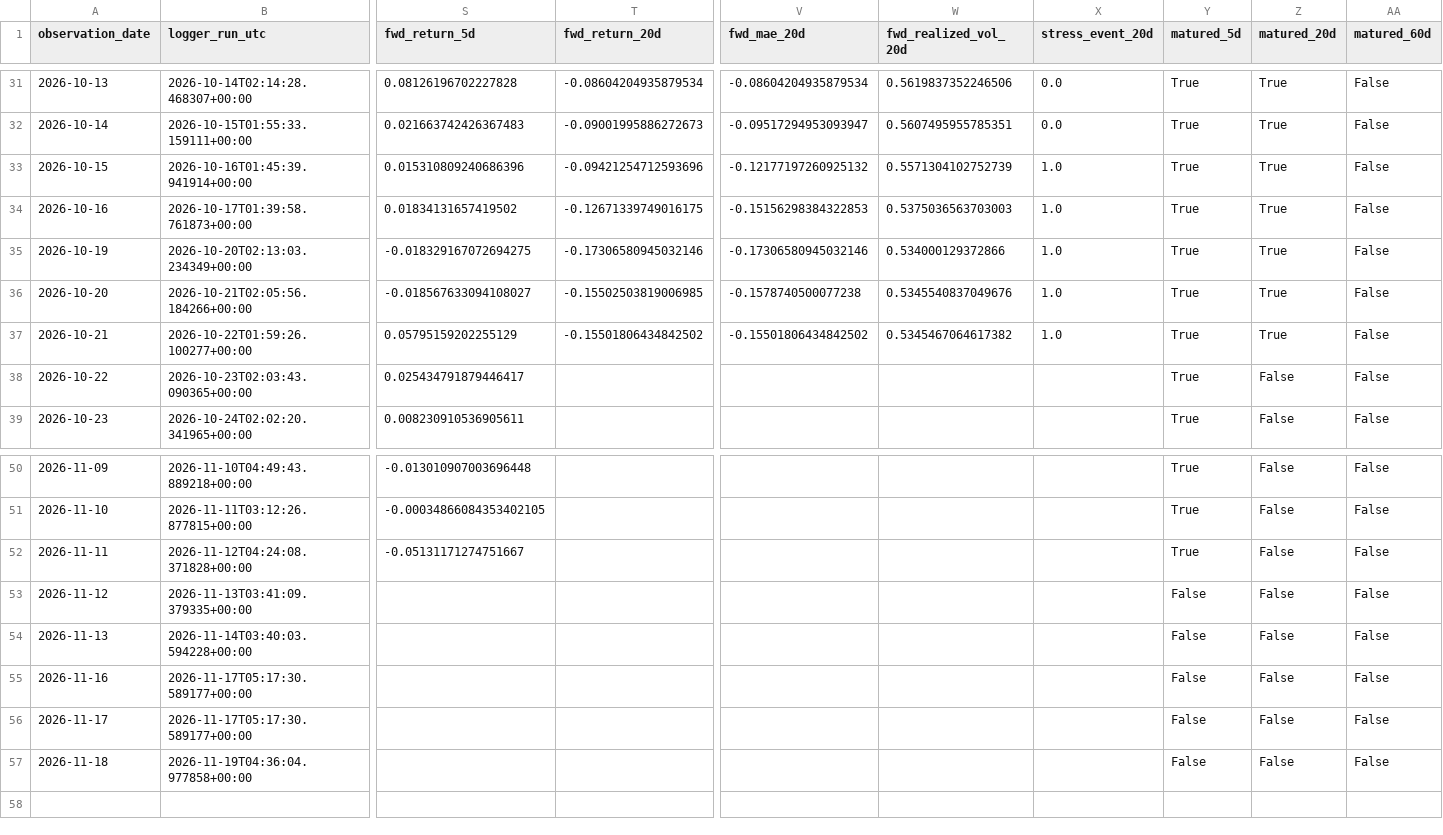
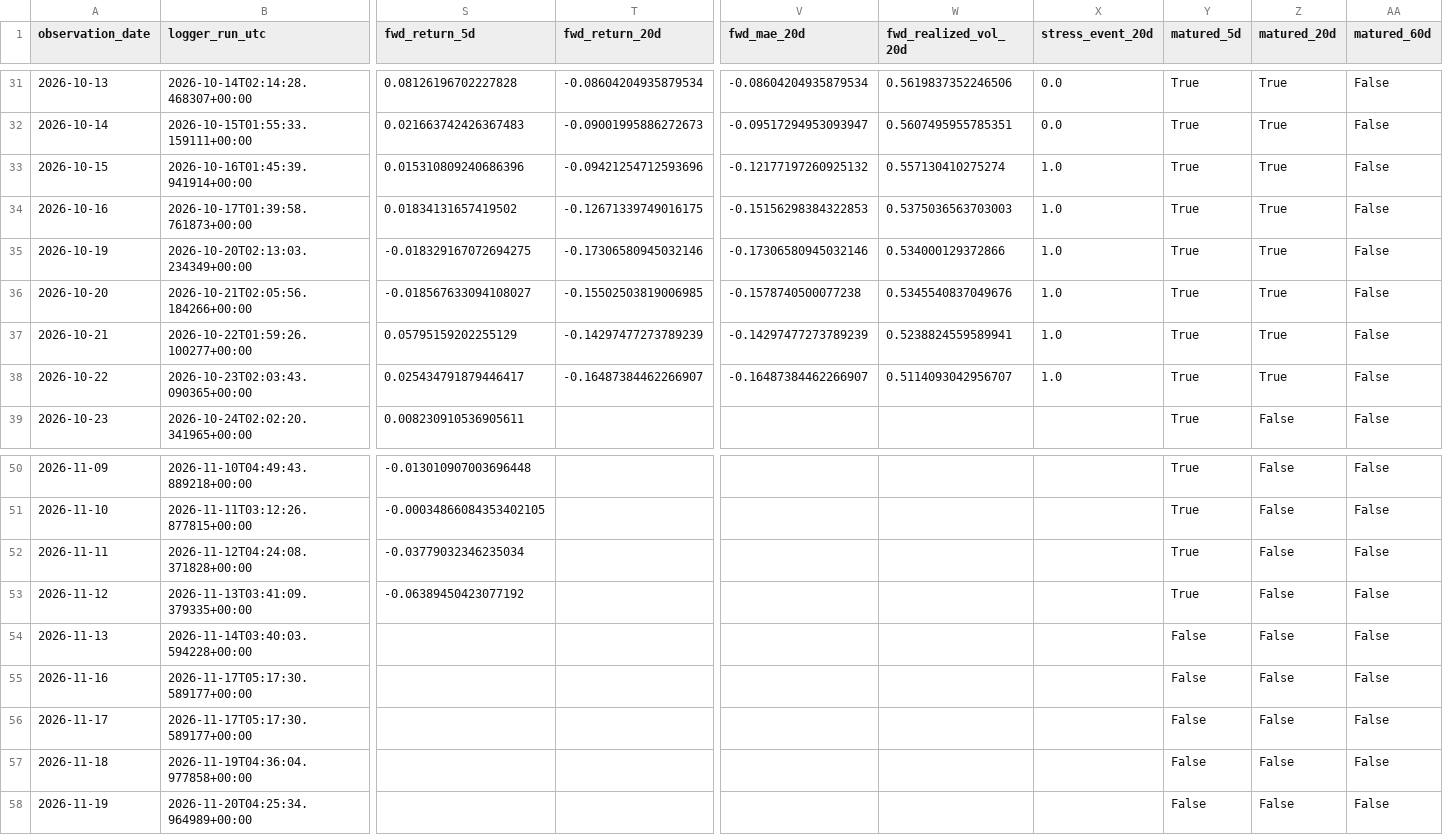
Before and after one commit to bolzp85-gif/regime_backtest, a CSV file: shadow_logs/wti_shadow_log.csv, drawn as a sheet; only a part is shown, gaps mark what is left out; rows hold the shown columns only; the diff covers the shown part only; the diff names each change by its address in the sheet, - before the commit and + after, or states it on an @@ line.

```diff
--- a/shadow_logs/wti_shadow_log.csv
+++ b/shadow_logs/wti_shadow_log.csv
-W33 (fwd_realized_vol_20d): 0.5571304102752739
+W33 (fwd_realized_vol_20d): 0.557130410275274
-T37 (fwd_return_20d): -0.15501806434842502
+T37 (fwd_return_20d): -0.14297477273789239
-V37 (fwd_mae_20d): -0.15501806434842502
+V37 (fwd_mae_20d): -0.14297477273789239
-W37 (fwd_realized_vol_20d): 0.5345467064617382
+W37 (fwd_realized_vol_20d): 0.5238824559589941
-T38 (fwd_return_20d): (empty)
+T38 (fwd_return_20d): -0.16487384462266907
-V38 (fwd_mae_20d): (empty)
+V38 (fwd_mae_20d): -0.16487384462266907
-W38 (fwd_realized_vol_20d): (empty)
+W38 (fwd_realized_vol_20d): 0.5114093042956707
-X38 (stress_event_20d): (empty)
+X38 (stress_event_20d): 1.0
-Z38 (matured_20d): False
+Z38 (matured_20d): True
-S52 (fwd_return_5d): -0.05131171274751667
+S52 (fwd_return_5d): -0.03779032346235034
-S53 (fwd_return_5d): (empty)
+S53 (fwd_return_5d): -0.06389450423077192
-Y53 (matured_5d): False
+Y53 (matured_5d): True
+row 58: 2026-11-19 | 2026-11-20T04:25:34.964989+00:00 |  |  |  |  |  | False | False | False
```
Also changed, not shown: 17 edited cells elsewhere in this file, shadow_logs/wti_shadow_evaluation_history.csv, shadow_logs/wti_shadow_evaluation_summary.csv, 4 other files.
